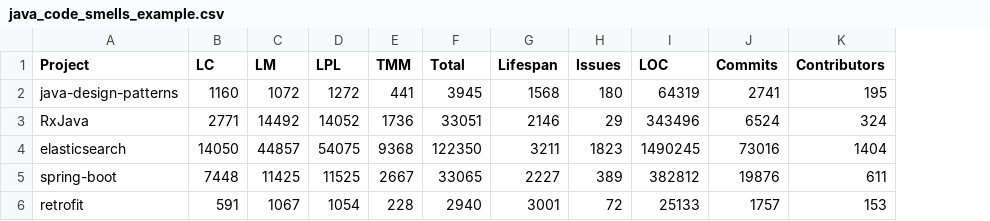
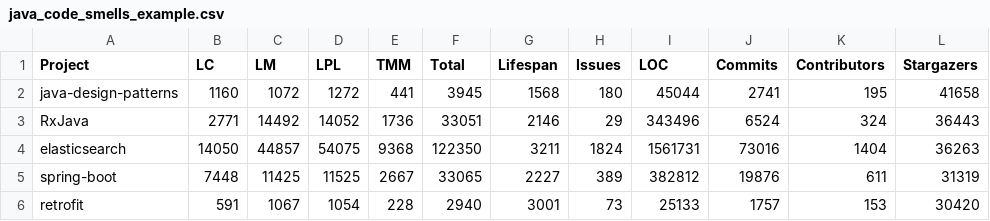
Before and after one commit to SimonHellbrueck/BT_Repository_Mining, a CSV file: java_code_smells_example.csv, drawn as a sheet; the diff names each change by its address in the sheet, - before the commit and + after, or states it on an @@ line.

```diff
--- a/java_code_smells_example.csv
+++ b/java_code_smells_example.csv
+column L (Stargazers), rows 2-6: 41658 | 36443 | 36263 | 31319 | 30420
-I2 (LOC): 64319
+I2 (LOC): 45044
-H4 (Issues): 1823
+H4 (Issues): 1824
-I4 (LOC): 1490245
+I4 (LOC): 1561731
-H6 (Issues): 72
+H6 (Issues): 73
```
Also changed, not shown: 3 other files.
